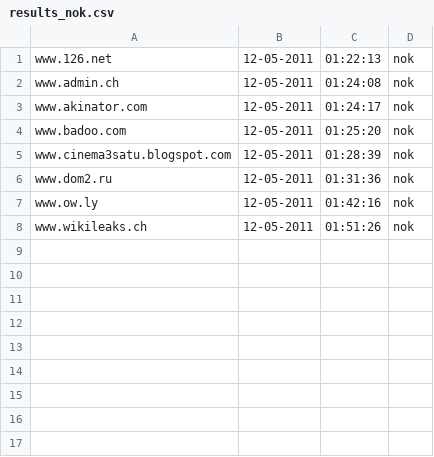
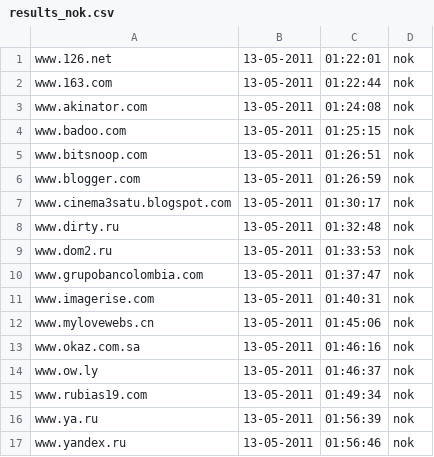
Before and after one commit to Tuinslak/GFW-URL-checker, a CSV file: testResults/be/results_nok.csv, drawn as a sheet.

```diff
--- a/testResults/be/results_nok.csv
+++ b/testResults/be/results_nok.csv
@@ -1,8 +1,17 @@
-www.126.net,12-05-2011,01:22:13,nok
-www.admin.ch,12-05-2011,01:24:08,nok
-www.akinator.com,12-05-2011,01:24:17,nok
-www.badoo.com,12-05-2011,01:25:20,nok
-www.cinema3satu.blogspot.com,12-05-2011,01:28:39,nok
-www.dom2.ru,12-05-2011,01:31:36,nok
-www.ow.ly,12-05-2011,01:42:16,nok
-www.wikileaks.ch,12-05-2011,01:51:26,nok
+www.126.net,13-05-2011,01:22:01,nok
+www.163.com,13-05-2011,01:22:44,nok
+www.akinator.com,13-05-2011,01:24:08,nok
+www.badoo.com,13-05-2011,01:25:15,nok
+www.bitsnoop.com,13-05-2011,01:26:51,nok
+www.blogger.com,13-05-2011,01:26:59,nok
+www.cinema3satu.blogspot.com,13-05-2011,01:30:17,nok
+www.dirty.ru,13-05-2011,01:32:48,nok
+www.dom2.ru,13-05-2011,01:33:53,nok
+www.grupobancolombia.com,13-05-2011,01:37:47,nok
+www.imagerise.com,13-05-2011,01:40:31,nok
+www.mylovewebs.cn,13-05-2011,01:45:06,nok
+www.okaz.com.sa,13-05-2011,01:46:16,nok
+www.ow.ly,13-05-2011,01:46:37,nok
+www.rubias19.com,13-05-2011,01:49:34,nok
+www.ya.ru,13-05-2011,01:56:39,nok
+www.yandex.ru,13-05-2011,01:56:46,nok
```
Also changed, not shown: testResults/be/results.csv, testResults/be/results_ok.csv.
